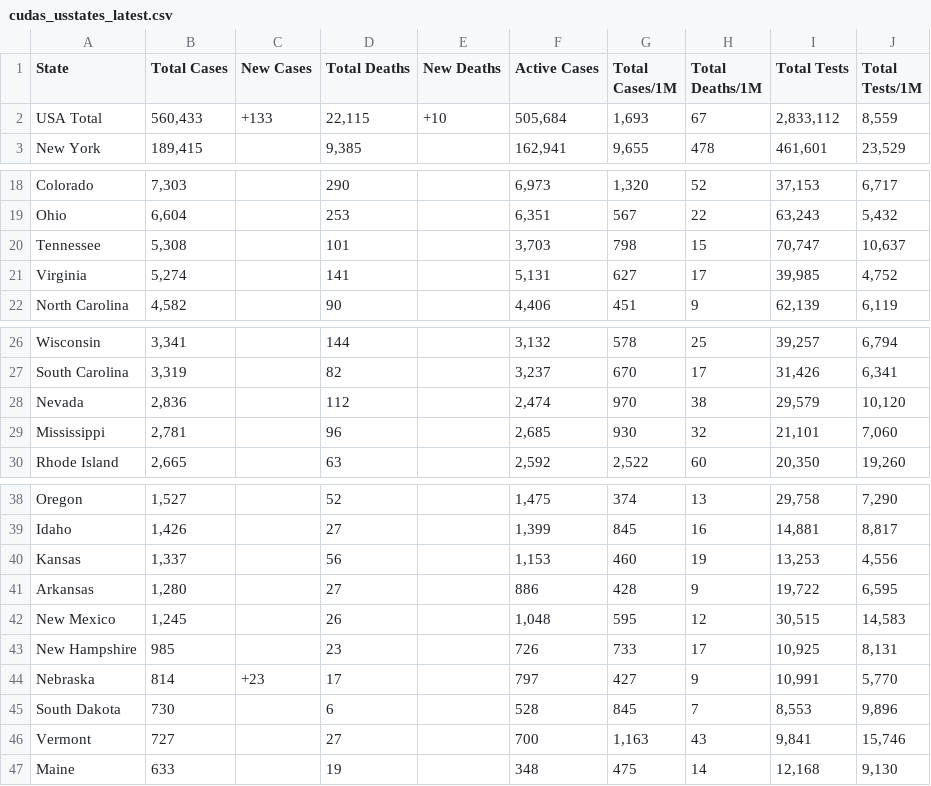
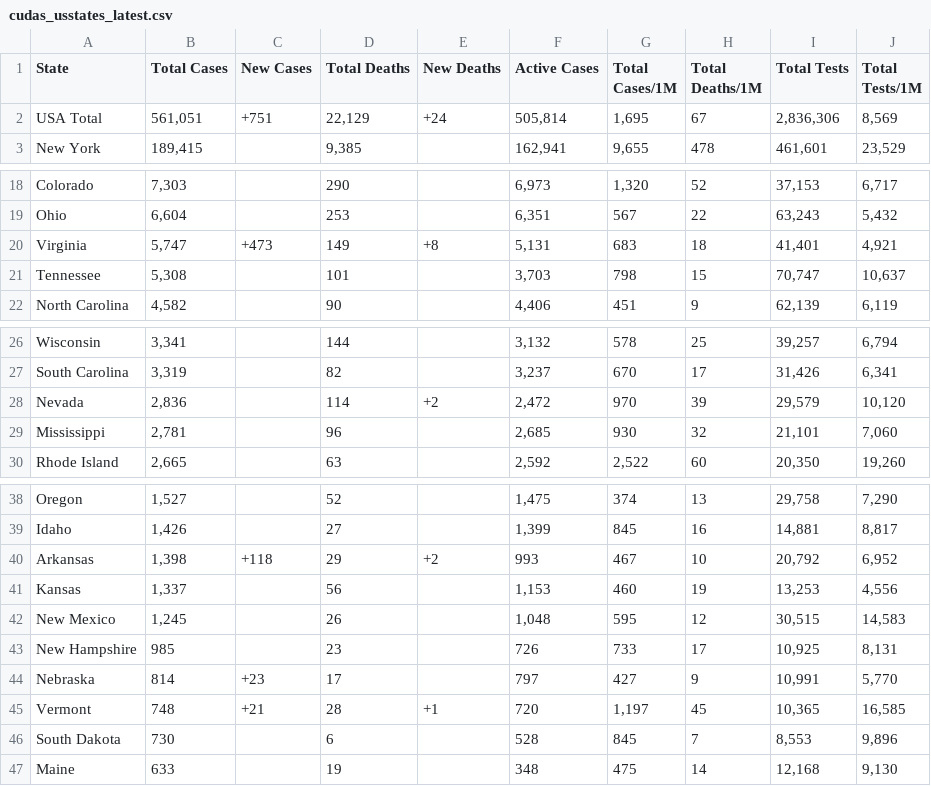
Before and after one commit to WeatherEric/covid19, a CSV file: latestdata/cudas_usstates_latest.csv, drawn as a sheet; only a part is shown, gaps mark what is left out.

Commit message:
20200413 14:15:01Z Upload

```diff
--- a/latestdata/cudas_usstates_latest.csv
+++ b/latestdata/cudas_usstates_latest.csv
@@ -1,3 +1,3 @@
 State,Total Cases,New Cases,Total Deaths,New Deaths,Active Cases,Total Cases/1M,Total Deaths/1M,Total Tests,Total Tests/1M
-USA Total,"560,433",+133,"22,115",+10,"505,684","1,693",67,"2,833,112","8,559"
+USA Total,"561,051",+751,"22,129",+24,"505,814","1,695",67,"2,836,306","8,569"
 New York,"189,415",,"9,385",,"162,941","9,655",478,"461,601","23,529"
@@ -19,4 +19,4 @@ Colorado,"7,303",,290,,"6,973","1,320",52,"37,153","6,717"
 Ohio,"6,604",,253,,"6,351",567,22,"63,243","5,432"
+Virginia,"5,747",+473,149,+8,"5,131",683,18,"41,401","4,921"
 Tennessee,"5,308",,101,,"3,703",798,15,"70,747","10,637"
-Virginia,"5,274",,141,,"5,131",627,17,"39,985","4,752"
 North Carolina,"4,582",,90,,"4,406",451,9,"62,139","6,119"
@@ -27,3 +27,3 @@ Wisconsin,"3,341",,144,,"3,132",578,25,"39,257","6,794"
 South Carolina,"3,319",,82,,"3,237",670,17,"31,426","6,341"
-Nevada,"2,836",,112,,"2,474",970,38,"29,579","10,120"
+Nevada,"2,836",,114,+2,"2,472",970,39,"29,579","10,120"
 Mississippi,"2,781",,96,,"2,685",930,32,"21,101","7,060"
@@ -39,4 +39,4 @@ Oregon,"1,527",,52,,"1,475",374,13,"29,758","7,290"
 Idaho,"1,426",,27,,"1,399",845,16,"14,881","8,817"
+Arkansas,"1,398",+118,29,+2,993,467,10,"20,792","6,952"
 Kansas,"1,337",,56,,"1,153",460,19,"13,253","4,556"
-Arkansas,"1,280",,27,,886,428,9,"19,722","6,595"
 New Mexico,"1,245",,26,,"1,048",595,12,"30,515","14,583"
@@ -44,4 +44,4 @@ New Hampshire,985,,23,,726,733,17,"10,925","8,131"
 Nebraska,814,+23,17,,797,427,9,"10,991","5,770"
+Vermont,748,+21,28,+1,720,"1,197",45,"10,365","16,585"
 South Dakota,730,,6,,528,845,7,"8,553","9,896"
-Vermont,727,,27,,700,"1,163",43,"9,841","15,746"
 Maine,633,,19,,348,475,14,"12,168","9,130"
```
